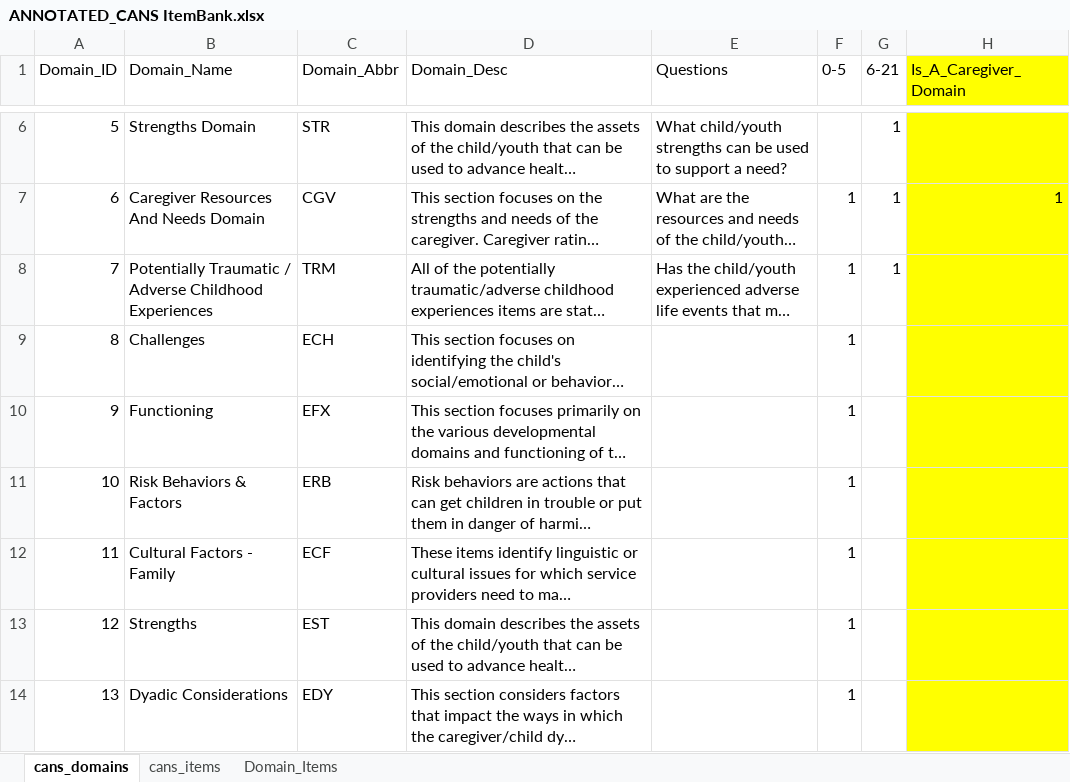
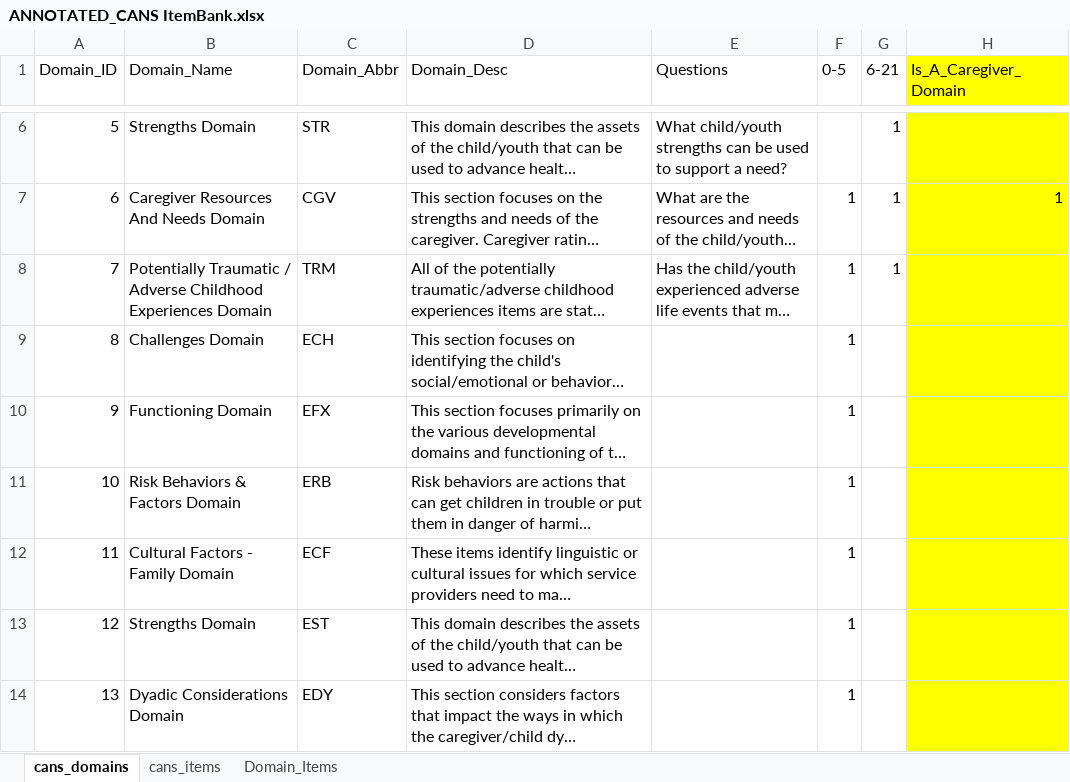
Before and after one commit to v-raya/CANS_API, an Excel workbook: tools/instrument-parser/csv/ANNOTATED_CANS ItemBank.xlsx, sheet cans_domains, drawn as a sheet; only a part is shown, gaps mark what is left out; long unchanged cells end in …; values as stored, in another font and other column widths than the file's, no borders; the diff names each change by its address in the sheet, - before the commit and + after, or states it on an @@ line.

Commit message:
edited the Domains excel sheet and exported it to csv file

```diff
--- a/tools/instrument-parser/csv/ANNOTATED_CANS ItemBank.xlsx (sheet cans_domains)
+++ b/tools/instrument-parser/csv/ANNOTATED_CANS ItemBank.xlsx (sheet cans_domains)
-B8 (Domain_Name): …Childhood Experiences
+B8 (Domain_Name): …Childhood Experiences Domain
-B9 (Domain_Name): Challenges
+B9 (Domain_Name): Challenges Domain
-B10 (Domain_Name): Functioning
+B10 (Domain_Name): Functioning Domain
-B11 (Domain_Name): Risk Behaviors & Factors
+B11 (Domain_Name): Risk Behaviors & Factors Domain
-B12 (Domain_Name): Cultural Factors - Family
+B12 (Domain_Name): Cultural Factors - Family Domain
-B13 (Domain_Name): Strengths
+B13 (Domain_Name): Strengths Domain
-B14 (Domain_Name): Dyadic Considerations
+B14 (Domain_Name): Dyadic Considerations Domain
```
Also changed, not shown: 1 other file.
